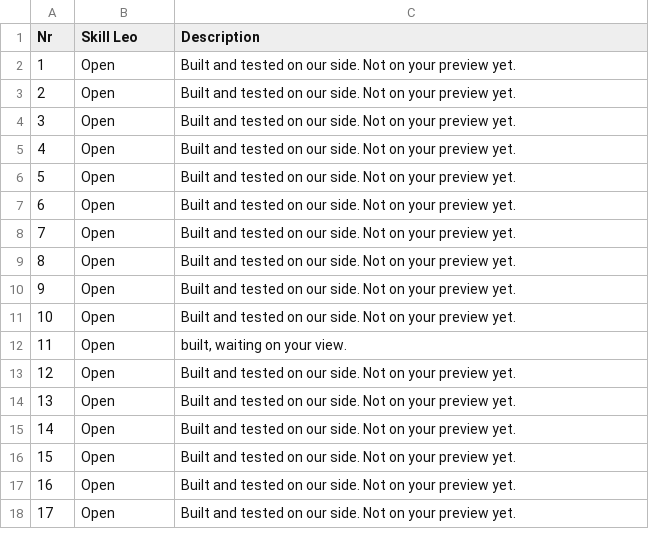
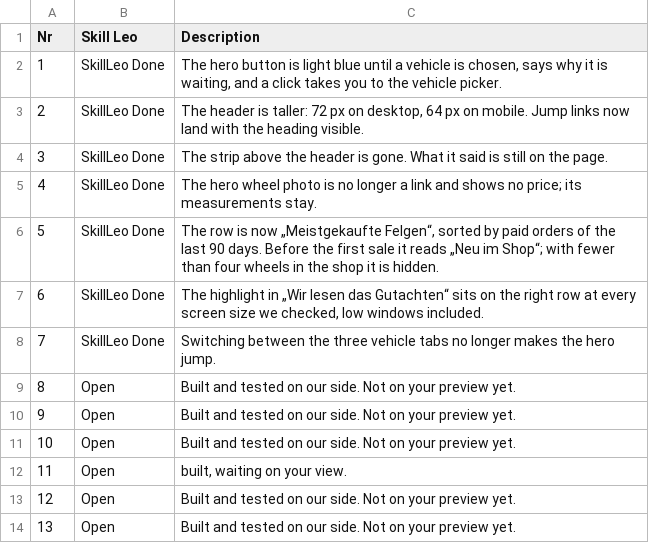
Before and after one commit to skillLeo/rimify, a CSV file: docs/review/KUNDENLISTE.csv, drawn as a sheet; only a part is shown; the shorter side is filled out with more unchanged rows.

Commit message:
docs(release): das erste Release ohne CI auf der Vorschau (d126238d), Batch A dort bestanden – 7 × SkillLeo Done
- docs/ops/DEPLOY-OHNE-CI.md: die Notiz zum Release (was lokal belegt ist, was nicht: der MySQL-8.4-Lauf)
  und was es auf dem Host antraf – nichts davon vom Bau verursacht.
- docs/review/KUNDENLISTE.md / .csv / kundenliste/ergebnis-vorschau.json: Batch A (#1–#7) auf der Vorschau,
  Chromium 1440 × 900 und WebKit 390 × 844, Lauscher leer. Die CSV zählt damit 7 × SkillLeo Done, 27 × Open.
- docs/decisions.md: D-210 (der Abnahme-Satz wurde nicht geschrieben: die Einträge des Kunden sind der Satz –
  seine „Borbet DBGT8“ ist die DB8GT2, sein Dokument dieselbe PDF wie der Nachtrag), D-211 (zwei Gutachten-PDFs
  des Kunden vom Host in den Bucket kopiert, mit Prüfsumme; „Gutachten öffnen“ antwortete 403).
- docs/review/ADMIN-GEFUNDEN.md: Nr. 501–504 (Speicherwechsel nimmt Dateien nicht mit; CORS „nicht lesbar“
  als „keine Regel“ gemeldet; ein bekanntes PDF wird nicht erkannt; der Smoke-Test bestellt im Shop des Kunden).

```diff
--- a/docs/review/KUNDENLISTE.csv
+++ b/docs/review/KUNDENLISTE.csv
@@ -1,9 +1,9 @@
 Nr,Skill Leo,Description
-1,Open,Built and tested on our side. Not on your preview yet.
-2,Open,Built and tested on our side. Not on your preview yet.
-3,Open,Built and tested on our side. Not on your preview yet.
-4,Open,Built and tested on our side. Not on your preview yet.
-5,Open,Built and tested on our side. Not on your preview yet.
-6,Open,Built and tested on our side. Not on your preview yet.
-7,Open,Built and tested on our side. Not on your preview yet.
+1,SkillLeo Done,"The hero button is light blue until a vehicle is chosen, says why it is waiting, and a click takes you to the vehicle picker."
+2,SkillLeo Done,"The header is taller: 72 px on desktop, 64 px on mobile. Jump links now land with the heading visible."
+3,SkillLeo Done,The strip above the header is gone. What it said is still on the page.
+4,SkillLeo Done,The hero wheel photo is no longer a link and shows no price; its measurements stay.
+5,SkillLeo Done,"The row is now „Meistgekaufte Felgen“, sorted by paid orders of the last 90 days. Before the first sale it reads „Neu im Shop“; with fewer than four wheels in the shop it is hidden."
+6,SkillLeo Done,"The highlight in „Wir lesen das Gutachten“ sits on the right row at every screen size we checked, low windows included."
+7,SkillLeo Done,Switching between the three vehicle tabs no longer makes the hero jump.
 8,Open,Built and tested on our side. Not on your preview yet.
```
Also changed, not shown: 6 other files.
